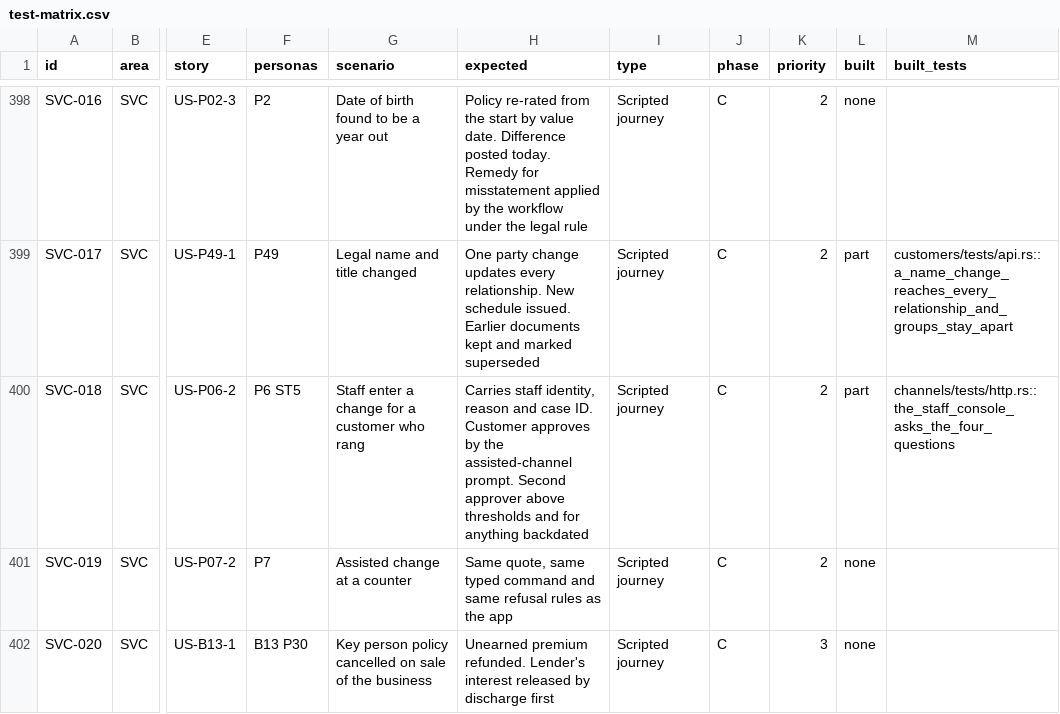
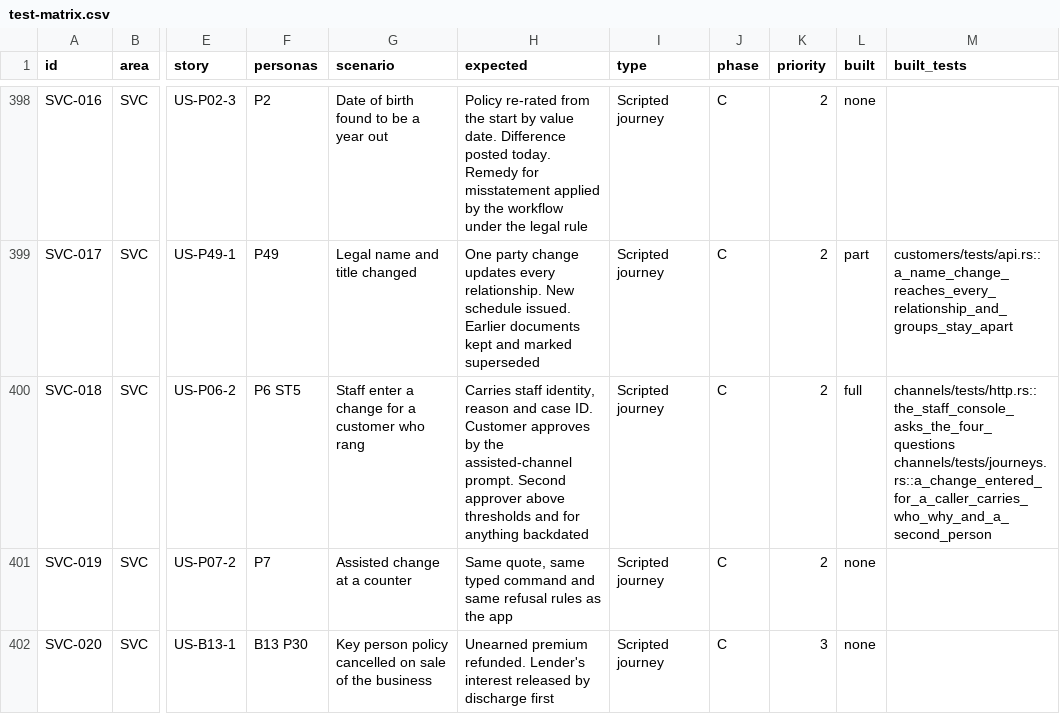
Before and after one commit to mitchell-johnson/Insurance, a CSV file: docs/testing/personas/test-matrix.csv, drawn as a sheet; only a part is shown, gaps mark what is left out; the diff names each change by its address in the sheet, - before the commit and + after, or states it on an @@ line.

```diff
--- a/docs/testing/personas/test-matrix.csv
+++ b/docs/testing/personas/test-matrix.csv
-L400 (built): part
+L400 (built): full
-M400 (built_tests): channels/tests/http.rs::the_staff_console_asks_the_four_questions
+M400 (built_tests): channels/tests/http.rs::the_staff_console_asks_the_four_questions channels/tests/journeys.rs::a_change_entered_for_a_caller_carries_who_why_and_a_second_person
```
Also changed, not shown: 10 other files.
